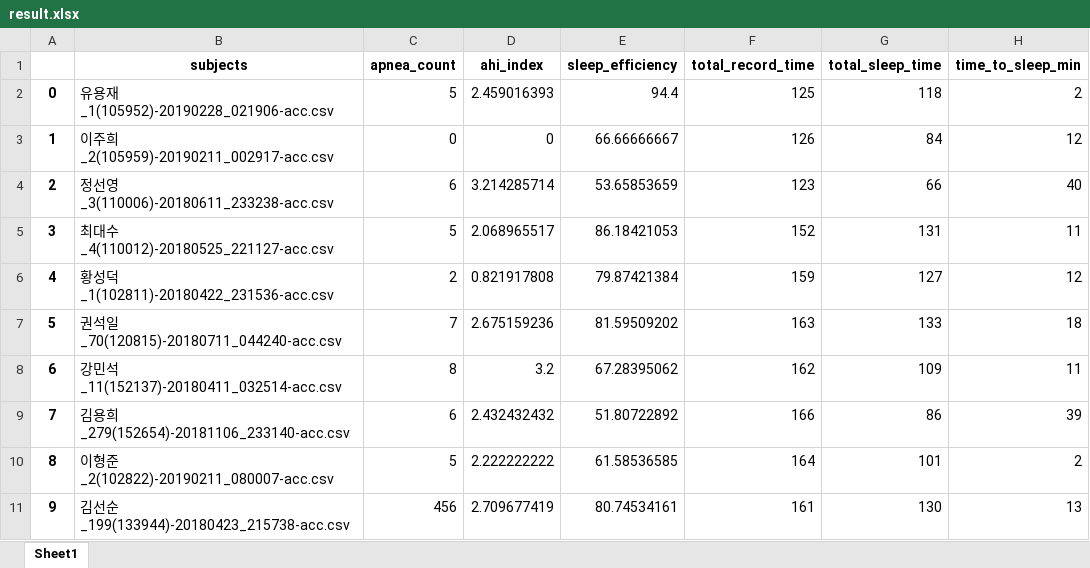
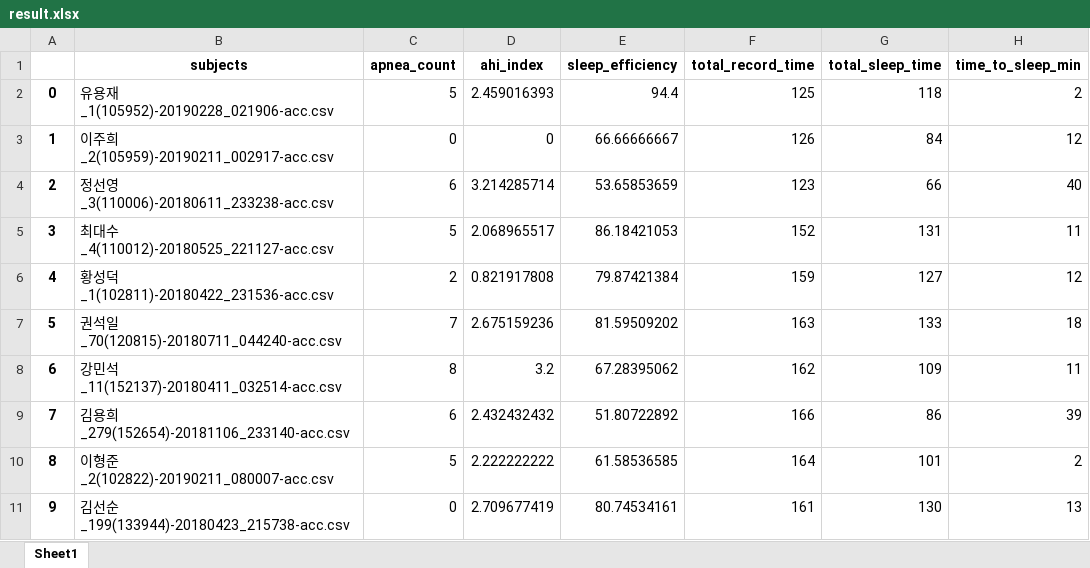
Before and after one commit to ltj1605/apneadetect, an Excel workbook: output_json_info/result.xlsx, sheet Sheet1, drawn as a sheet; only a part is shown; values as stored, in another font and other column widths than the file's, no borders; the diff names each change by its address in the sheet, - before the commit and + after, or states it on an @@ line.

```diff
--- a/output_json_info/result.xlsx (sheet Sheet1)
+++ b/output_json_info/result.xlsx (sheet Sheet1)
-C11 (apnea_count): 456
+C11 (apnea_count): 0
```
